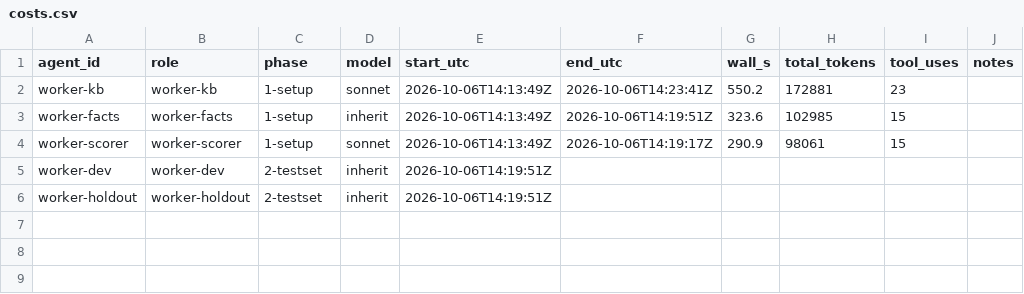
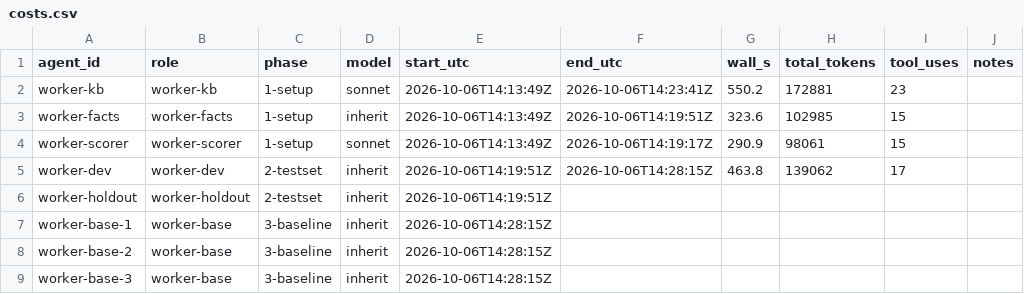
Before and after one commit to dax-side/0x01-Fix_My_Code_Challenge, a CSV file: desc-check-run/budget/costs.csv, drawn as a sheet.

```diff
--- a/desc-check-run/budget/costs.csv
+++ b/desc-check-run/budget/costs.csv
@@ -4,3 +4,6 @@ worker-facts,worker-facts,1-setup,inherit,2026-10-06T14:13:49Z,2026-10-06T14:19:
 worker-scorer,worker-scorer,1-setup,sonnet,2026-10-06T14:13:49Z,2026-10-06T14:19:17Z,290.9,98061,15,
-worker-dev,worker-dev,2-testset,inherit,2026-10-06T14:19:51Z,,,,,
+worker-dev,worker-dev,2-testset,inherit,2026-10-06T14:19:51Z,2026-10-06T14:28:15Z,463.8,139062,17,
 worker-holdout,worker-holdout,2-testset,inherit,2026-10-06T14:19:51Z,,,,,
+worker-base-1,worker-base,3-baseline,inherit,2026-10-06T14:28:15Z,,,,,
+worker-base-2,worker-base,3-baseline,inherit,2026-10-06T14:28:15Z,,,,,
+worker-base-3,worker-base,3-baseline,inherit,2026-10-06T14:28:15Z,,,,,
```
Also changed, not shown: 24 other files.
